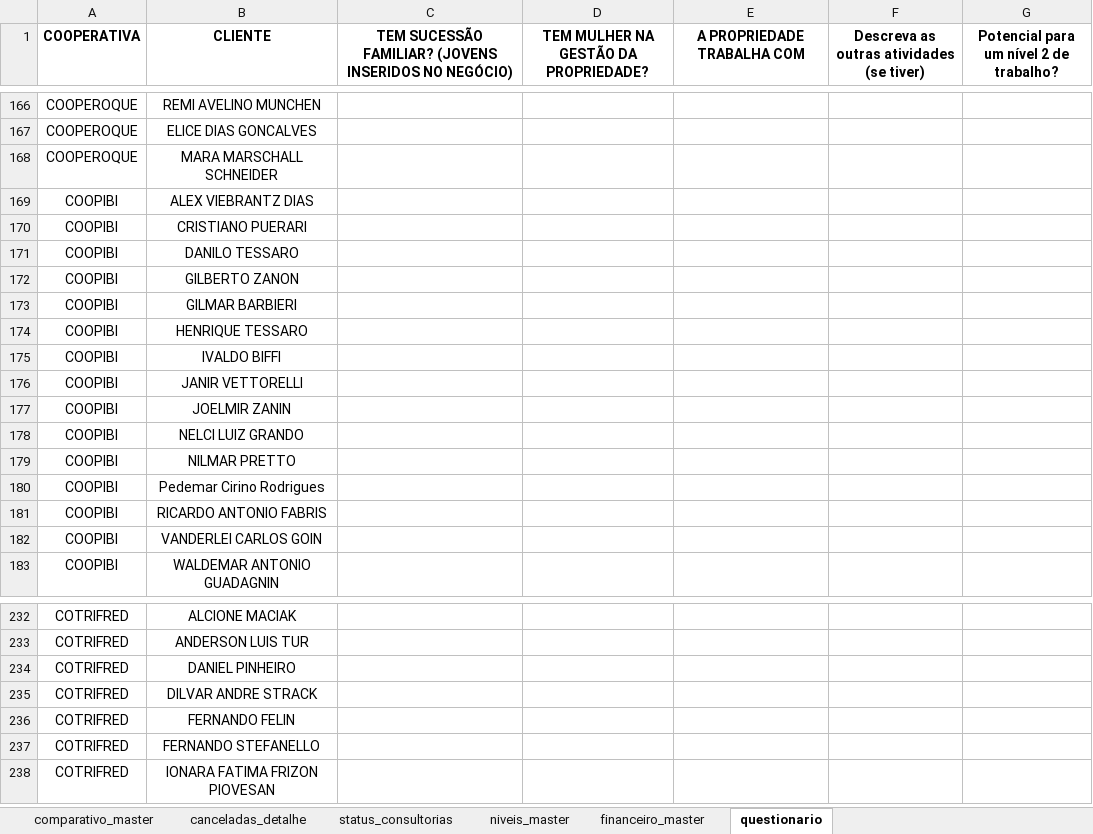
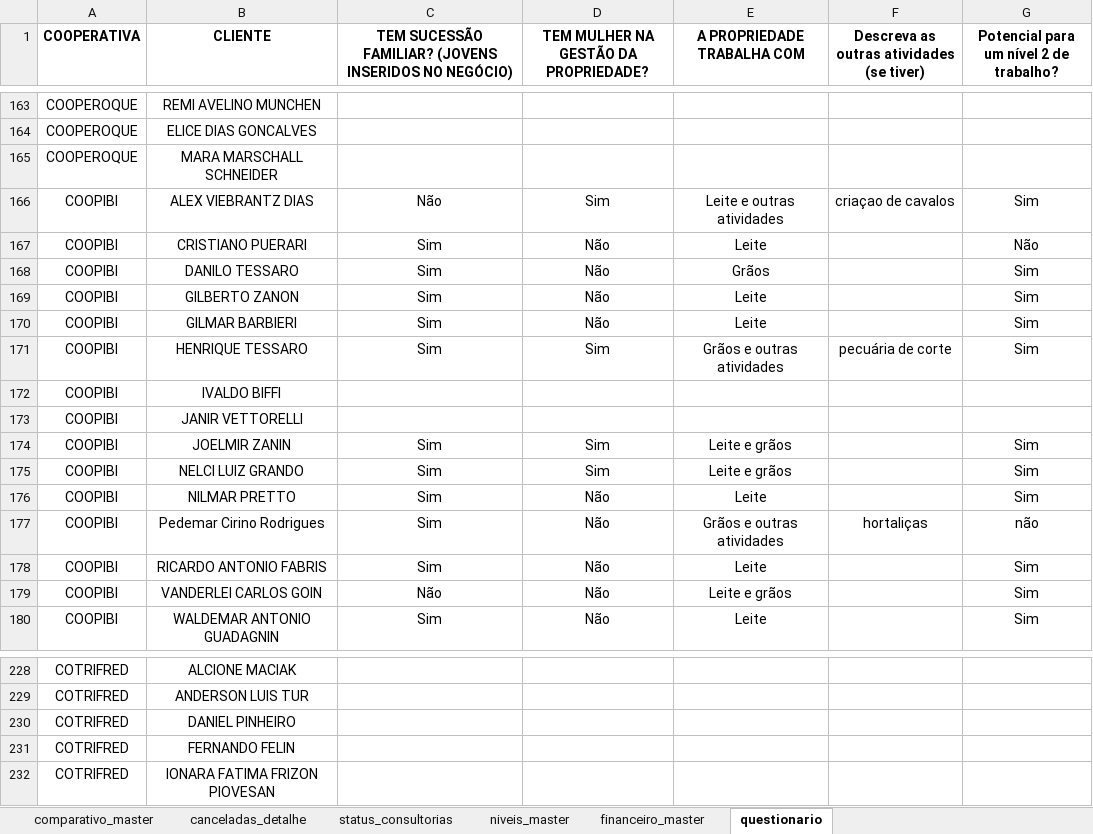
Before and after one commit to ricardosaran/EP-PROPRIEDADE-DIGITAL, an Excel workbook: master_resultados.xlsx, sheet questionario, drawn as a sheet; only a part is shown, gaps mark what is left out; values as stored, in another font and other column widths than the file's, no borders; conditional formats not drawn; removed rows and columns are numbered as before the commit, all else as after; the diff covers the shown part only; the diff names each change by its address in the sheet, - before the commit and + after, or states it on an @@ line.

```diff
--- a/master_resultados.xlsx (sheet questionario)
+++ b/master_resultados.xlsx (sheet questionario)
-C166: (empty)
+C166: Não
-D166: (empty)
+D166: Sim
-E166 (A PROPRIEDADE TRABALHA COM): (empty)
+E166 (A PROPRIEDADE TRABALHA COM): Leite e outras atividades
-F166: (empty)
+F166: criaçao de cavalos
-G166: (empty)
+G166: Sim
-C167:C171: (empty)
+C167:C171: Sim
-D167:D170: (empty)
+D167:D170: Não
-E167 (A PROPRIEDADE TRABALHA COM): (empty)
+E167 (A PROPRIEDADE TRABALHA COM): Leite
-G167: (empty)
+G167: Não
-E168 (A PROPRIEDADE TRABALHA COM): (empty)
+E168 (A PROPRIEDADE TRABALHA COM): Grãos
-G168:G171: (empty)
+G168:G171: Sim
-E169:E170 (A PROPRIEDADE TRABALHA COM): (empty)
+E169:E170 (A PROPRIEDADE TRABALHA COM): Leite
-D171: (empty)
+D171: Sim
-E171 (A PROPRIEDADE TRABALHA COM): (empty)
+E171 (A PROPRIEDADE TRABALHA COM): Grãos e outras atividades
-F171: (empty)
+F171: pecuária de corte
-C174:C178: (empty)
+C174:C178: Sim
-D174:D175: (empty)
+D174:D175: Sim
-E174:E175 (A PROPRIEDADE TRABALHA COM): (empty)
+E174:E175 (A PROPRIEDADE TRABALHA COM): Leite e grãos
-G174:G176: (empty)
+G174:G176: Sim
-D176:D180: (empty)
+D176:D180: Não
-E176 (A PROPRIEDADE TRABALHA COM): (empty)
+E176 (A PROPRIEDADE TRABALHA COM): Leite
-E177 (A PROPRIEDADE TRABALHA COM): (empty)
+E177 (A PROPRIEDADE TRABALHA COM): Grãos e outras atividades
-F177: (empty)
+F177: hortaliças
-G177: (empty)
+G177: não
-E178 (A PROPRIEDADE TRABALHA COM): (empty)
+E178 (A PROPRIEDADE TRABALHA COM): Leite
-G178:G180: (empty)
+G178:G180: Sim
-C179: (empty)
+C179: Não
-E179 (A PROPRIEDADE TRABALHA COM): (empty)
+E179 (A PROPRIEDADE TRABALHA COM): Leite e grãos
-C180: (empty)
+C180: Sim
-E180 (A PROPRIEDADE TRABALHA COM): (empty)
+E180 (A PROPRIEDADE TRABALHA COM): Leite
-row 235: COTRIFRED | DILVAR ANDRE STRACK
-row 237: COTRIFRED | FERNANDO STEFANELLO
```
Also changed, not shown: 5 added rows, 6 removed rows, 384 edited cells and cell formats elsewhere in this sheet, sheet comparativo_master, sheet financeiro_master, sheet niveis_master, sheet status_consultorias, 1 other file.
